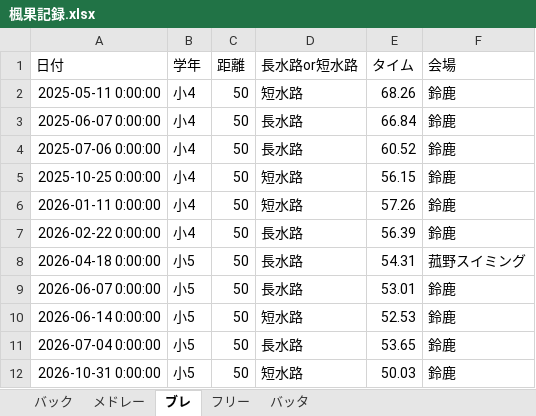
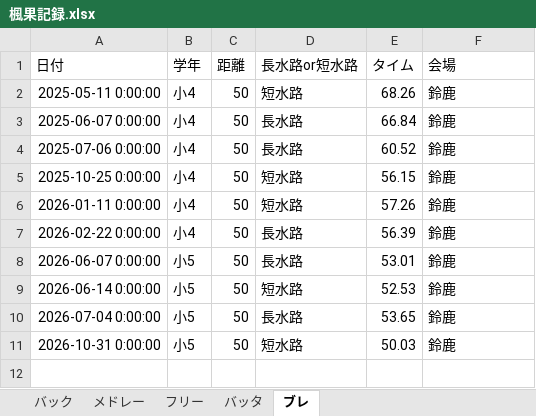
Before and after one commit to shimo2829/fuka-swim, an Excel workbook: 楓果記録.xlsx, sheet ブレ, drawn as a sheet; values as stored, in another font and other column widths than the file's, no borders; the diff names each change by its address in the sheet, - before the commit and + after, or states it on an @@ line.

Commit message:
Delete record: ブレ 50m

```diff
--- a/楓果記録.xlsx (sheet ブレ)
+++ b/楓果記録.xlsx (sheet ブレ)
@@ sheet tab order changed: バック | メドレー | フリー | バッタ | ブレ @@
-row 8: 2026-04-18 0:00:00 | 小5 | 50 | 長水路 | 54.31 | 菰野スイミング
```
